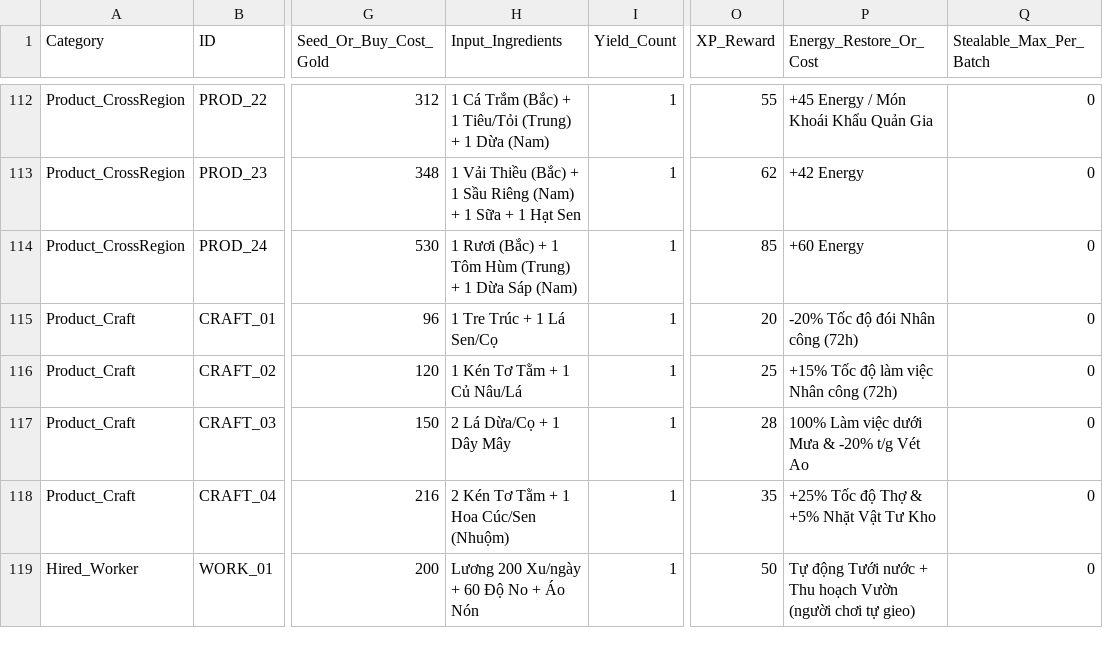
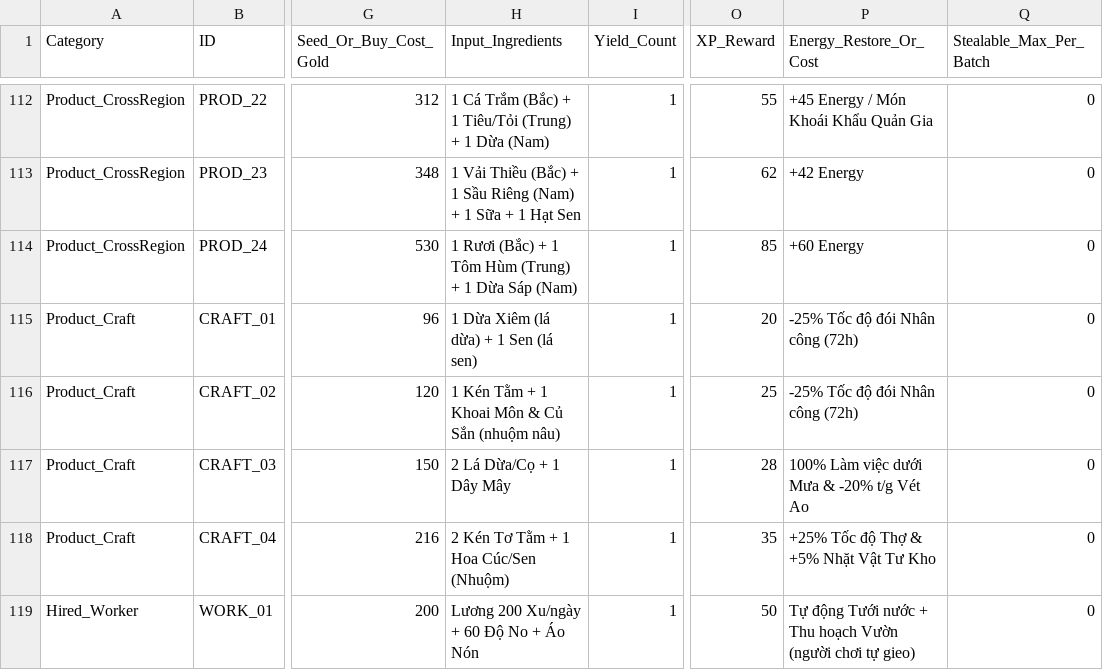
Before and after one commit to ducpham2806/VAC_Online, a CSV file: 04_MASTER_DATA_Bang_Thong_So_Kinh_Te_Toan_Game.csv, drawn as a sheet; only a part is shown, gaps mark what is left out; the diff names each change by its address in the sheet, - before the commit and + after, or states it on an @@ line.

```diff
--- a/04_MASTER_DATA_Bang_Thong_So_Kinh_Te_Toan_Game.csv
+++ b/04_MASTER_DATA_Bang_Thong_So_Kinh_Te_Toan_Game.csv
-H115 (Input_Ingredients): 1 Tre Trúc + 1 Lá Sen/Cọ
+H115 (Input_Ingredients): 1 Dừa Xiêm (lá dừa) + 1 Sen (lá sen)
-P115 (Energy_Restore_Or_Cost): -20% Tốc độ đói Nhân công (72h)
+P115 (Energy_Restore_Or_Cost): -25% Tốc độ đói Nhân công (72h)
-H116 (Input_Ingredients): 1 Kén Tơ Tằm + 1 Củ Nâu/Lá
+H116 (Input_Ingredients): 1 Kén Tằm + 1 Khoai Môn & Củ Sắn (nhuộm nâu)
-P116 (Energy_Restore_Or_Cost): +15% Tốc độ làm việc Nhân công (72h)
+P116 (Energy_Restore_Or_Cost): -25% Tốc độ đói Nhân công (72h)
```
Also changed, not shown: 24 other files.
